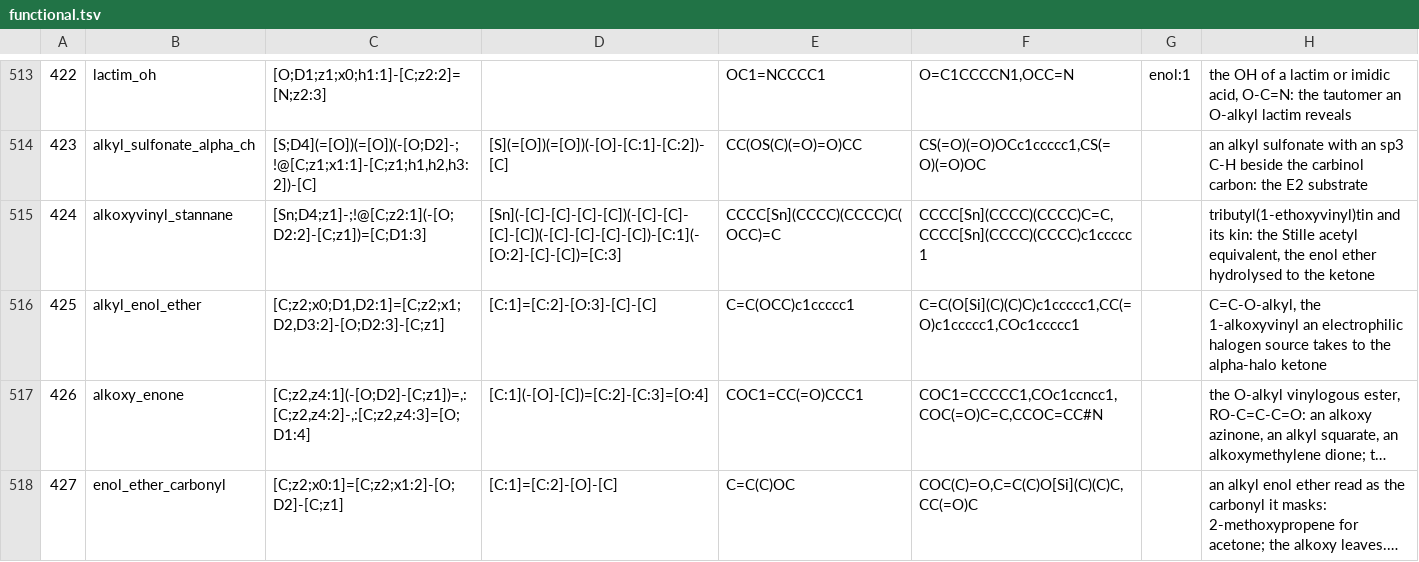
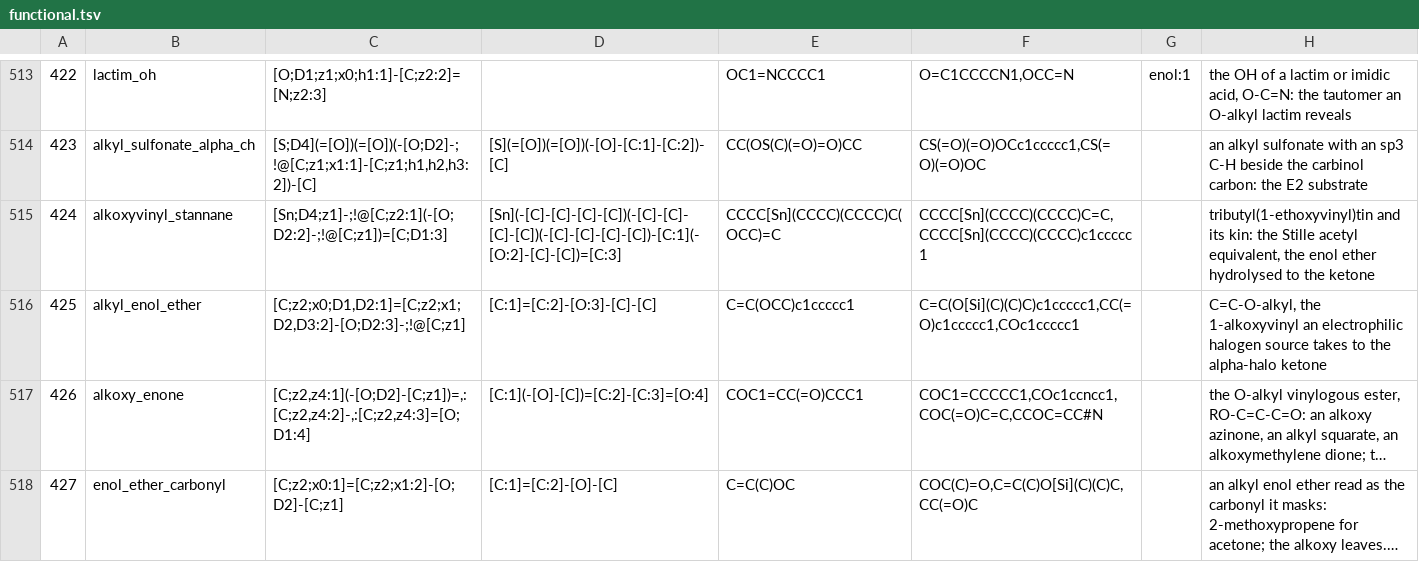
Before and after one commit to chython/chython, a TSV file: chython/reactions/tables/functional.tsv, drawn as a sheet; only a part is shown, gaps mark what is left out; long unchanged cells end in …; the diff covers the shown part only; the diff names each change by its address in the sheet, - before the commit and + after, or states it on an @@ line.

```diff
--- a/chython/reactions/tables/functional.tsv
+++ b/chython/reactions/tables/functional.tsv
-C515: [Sn;D4;z1]-;!@[C;z2:1](-[O;D2:2]-[C;z1])=[C;D1:3]
+C515: [Sn;D4;z1]-;!@[C;z2:1](-[O;D2:2]-;!@[C;z1])=[C;D1:3]
-C516: [C;z2;x0;D1,D2:1]=[C;z2;x1;D2,D3:2]-[O;D2:3]-[C;z1]
+C516: [C;z2;x0;D1,D2:1]=[C;z2;x1;D2,D3:2]-[O;D2:3]-;!@[C;z1]
```
Also changed, not shown: 14 edited cells elsewhere in this file.
